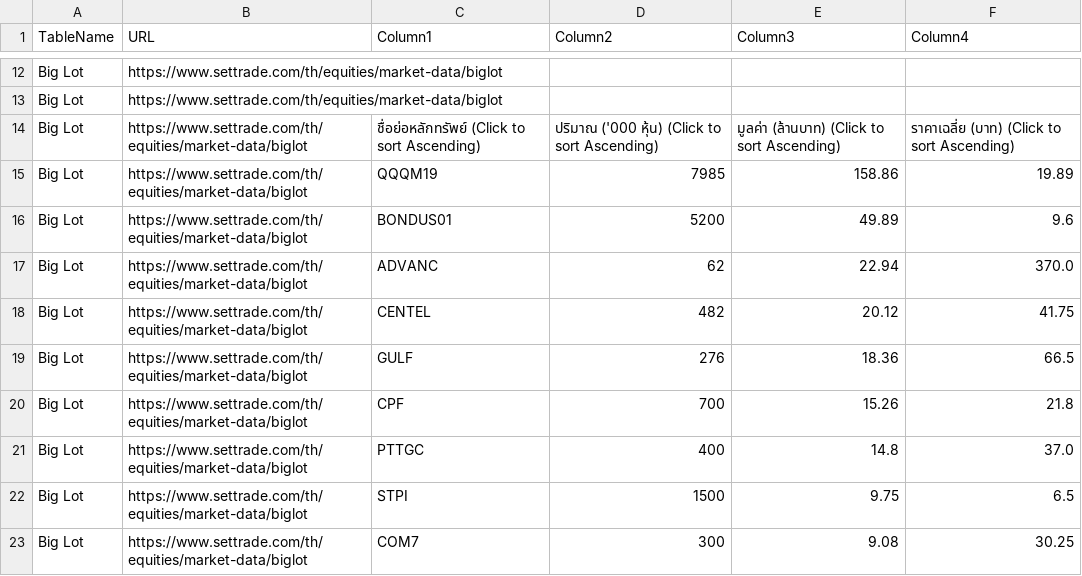
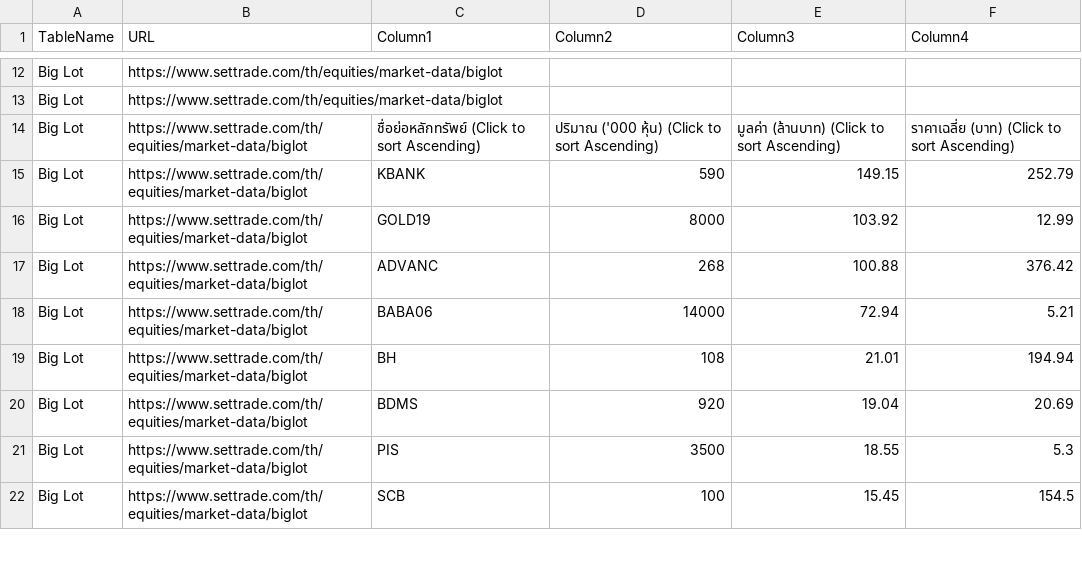
Before and after one commit to ake9522/biglot, a CSV file: data_biglot/biglot_market_data.csv, drawn as a sheet; only a part is shown, gaps mark what is left out; the diff covers the shown part only.

```diff
--- a/data_biglot/biglot_market_data.csv
+++ b/data_biglot/biglot_market_data.csv
@@ -15,10 +15,9 @@ Big Lot,https://www.settrade.com/th/equities/market-data/biglot,,,,
 Big Lot,https://www.settrade.com/th/equities/market-data/biglot,ชื่อย่อหลักทรัพย์  (Click to sort Ascending),ปริมาณ ('000 หุ้น)  (Click to sort Ascending),มูลค่า (ล้านบาท)  (Click to sort Ascending),ราคาเฉลี่ย (บาท)  (Click to sort Ascending)
-Big Lot,https://www.settrade.com/th/equities/market-data/biglot,QQQM19,7985,158.86,19.89
-Big Lot,https://www.settrade.com/th/equities/market-data/biglot,BONDUS01,5200,49.89,9.6
-Big Lot,https://www.settrade.com/th/equities/market-data/biglot,ADVANC,62,22.94,370.0
-Big Lot,https://www.settrade.com/th/equities/market-data/biglot,CENTEL,482,20.12,41.75
-Big Lot,https://www.settrade.com/th/equities/market-data/biglot,GULF,276,18.36,66.5
-Big Lot,https://www.settrade.com/th/equities/market-data/biglot,CPF,700,15.26,21.8
-Big Lot,https://www.settrade.com/th/equities/market-data/biglot,PTTGC,400,14.8,37.0
-Big Lot,https://www.settrade.com/th/equities/market-data/biglot,STPI,1500,9.75,6.5
-Big Lot,https://www.settrade.com/th/equities/market-data/biglot,COM7,300,9.08,30.25
+Big Lot,https://www.settrade.com/th/equities/market-data/biglot,KBANK,590,149.15,252.79
+Big Lot,https://www.settrade.com/th/equities/market-data/biglot,GOLD19,8000,103.92,12.99
+Big Lot,https://www.settrade.com/th/equities/market-data/biglot,ADVANC,268,100.88,376.42
+Big Lot,https://www.settrade.com/th/equities/market-data/biglot,BABA06,14000,72.94,5.21
+Big Lot,https://www.settrade.com/th/equities/market-data/biglot,BH,108,21.01,194.94
+Big Lot,https://www.settrade.com/th/equities/market-data/biglot,BDMS,920,19.04,20.69
+Big Lot,https://www.settrade.com/th/equities/market-data/biglot,PIS,3500,18.55,5.3
+Big Lot,https://www.settrade.com/th/equities/market-data/biglot,SCB,100,15.45,154.5
```
Also changed, not shown: 6 removed rows and 34 edited cells elsewhere in this file.
